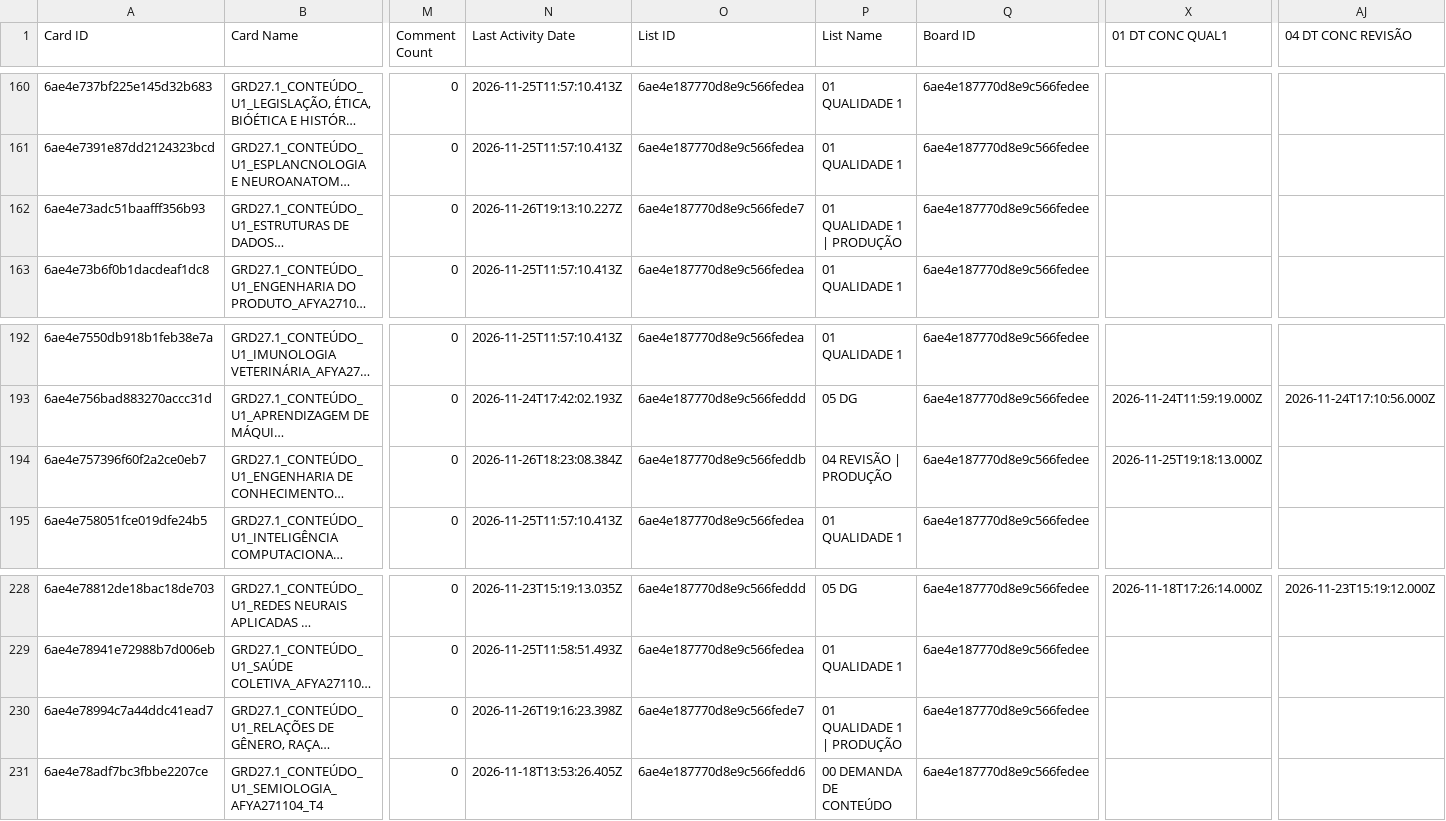
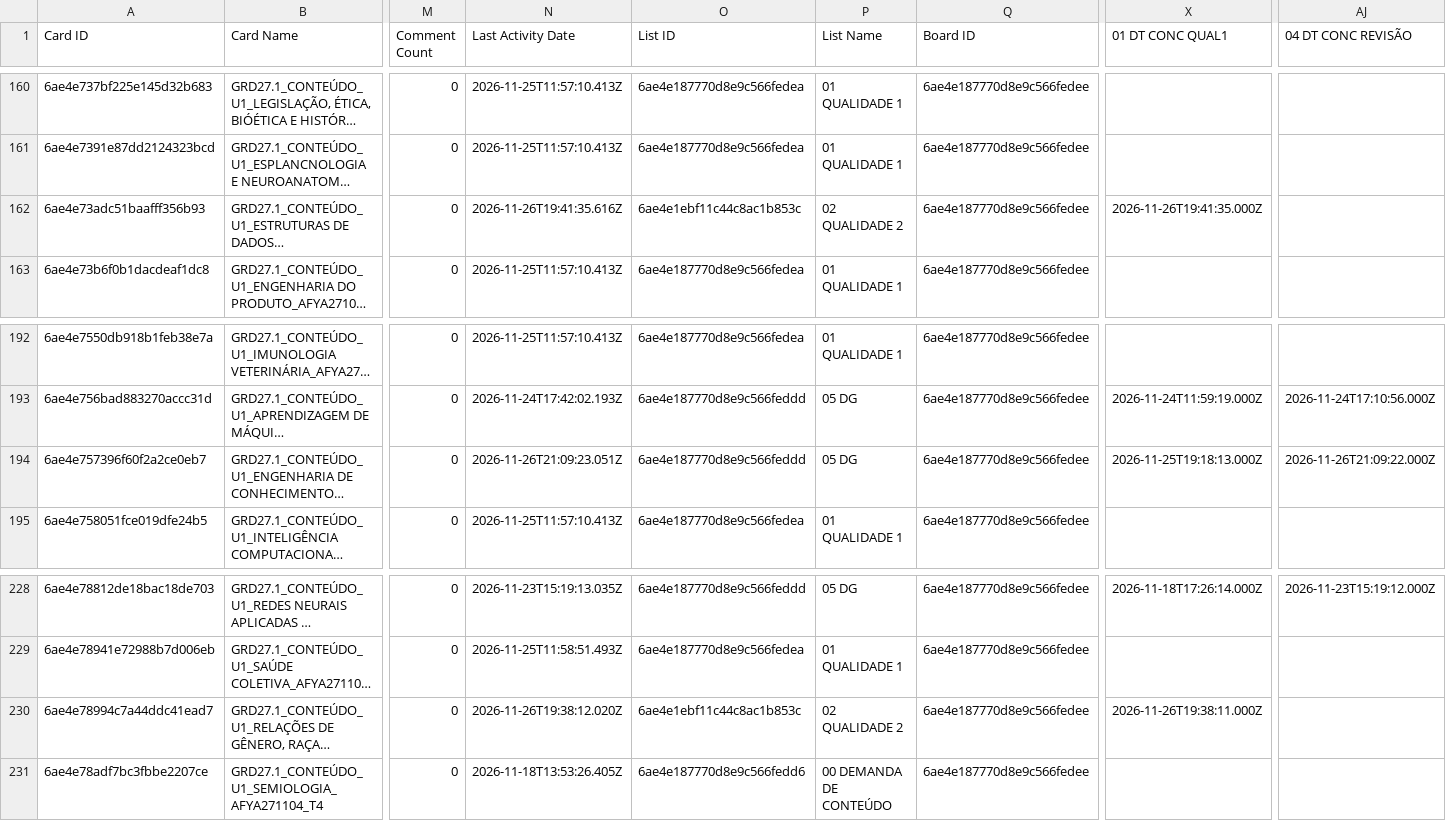
Before and after one commit to jonpj03/acompanhamento_prod, a CSV file: dados_2027_1_conteudo.csv, drawn as a sheet; only a part is shown, gaps mark what is left out; long unchanged cells end in …; the diff names each change by its address in the sheet, - before the commit and + after, or states it on an @@ line.

```diff
--- a/dados_2027_1_conteudo.csv
+++ b/dados_2027_1_conteudo.csv
-N162 (Last Activity Date): 2026-11-26T19:13:10.227Z
+N162 (Last Activity Date): 2026-11-26T19:41:35.616Z
-O162 (List ID): 6ae4e187770d8e9c566fede7
+O162 (List ID): 6ae4e1ebf11c44c8ac1b853c
-P162 (List Name): 01 QUALIDADE 1 | PRODUÇÃO
+P162 (List Name): 02 QUALIDADE 2
-X162 (01 DT CONC QUAL1): (empty)
+X162 (01 DT CONC QUAL1): 2026-11-26T19:41:35.000Z
-N194 (Last Activity Date): 2026-11-26T18:23:08.384Z
+N194 (Last Activity Date): 2026-11-26T21:09:23.051Z
-O194 (List ID): 6ae4e187770d8e9c566feddb
+O194 (List ID): 6ae4e187770d8e9c566feddd
-P194 (List Name): 04 REVISÃO | PRODUÇÃO
+P194 (List Name): 05 DG
-AJ194 (04 DT CONC REVISÃO): (empty)
+AJ194 (04 DT CONC REVISÃO): 2026-11-26T21:09:22.000Z
-N230 (Last Activity Date): 2026-11-26T19:16:23.398Z
+N230 (Last Activity Date): 2026-11-26T19:38:12.020Z
-O230 (List ID): 6ae4e187770d8e9c566fede7
+O230 (List ID): 6ae4e1ebf11c44c8ac1b853c
-P230 (List Name): 01 QUALIDADE 1 | PRODUÇÃO
+P230 (List Name): 02 QUALIDADE 2
-X230 (01 DT CONC QUAL1): (empty)
+X230 (01 DT CONC QUAL1): 2026-11-26T19:38:11.000Z
```
Also changed, not shown: dados_2027_1_video.csv.
